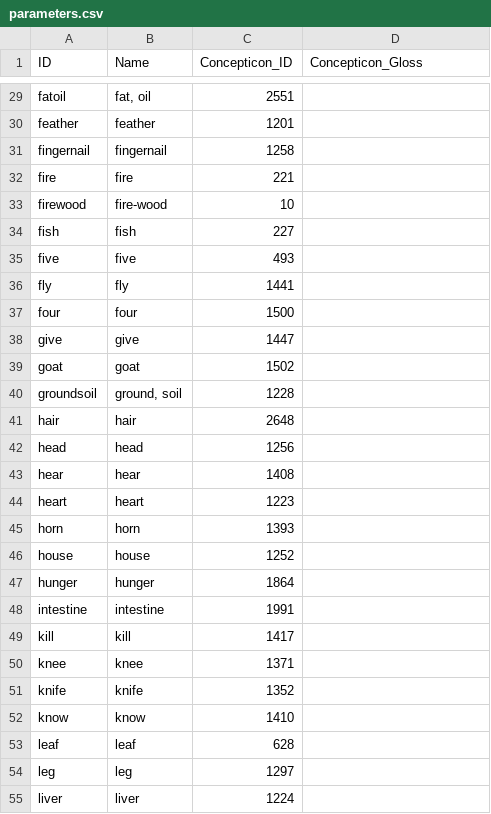
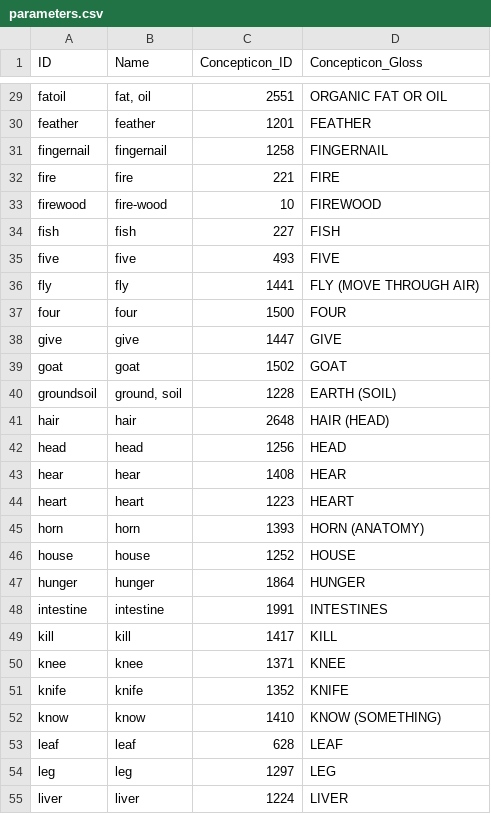
Before and after one commit to lexibank/grollemundbantu, a CSV file: cldf/parameters.csv, drawn as a sheet; only a part is shown, gaps mark what is left out; the diff covers the shown part only; the diff names each change by its address in the sheet, - before the commit and + after, or states it on an @@ line.

```diff
--- a/cldf/parameters.csv
+++ b/cldf/parameters.csv
-D29 (Concepticon_Gloss): (empty)
+D29 (Concepticon_Gloss): ORGANIC FAT OR OIL
-D30 (Concepticon_Gloss): (empty)
+D30 (Concepticon_Gloss): FEATHER
-D31 (Concepticon_Gloss): (empty)
+D31 (Concepticon_Gloss): FINGERNAIL
-D32 (Concepticon_Gloss): (empty)
+D32 (Concepticon_Gloss): FIRE
-D33 (Concepticon_Gloss): (empty)
+D33 (Concepticon_Gloss): FIREWOOD
-D34 (Concepticon_Gloss): (empty)
+D34 (Concepticon_Gloss): FISH
-D35 (Concepticon_Gloss): (empty)
+D35 (Concepticon_Gloss): FIVE
-D36 (Concepticon_Gloss): (empty)
+D36 (Concepticon_Gloss): FLY (MOVE THROUGH AIR)
-D37 (Concepticon_Gloss): (empty)
+D37 (Concepticon_Gloss): FOUR
-D38 (Concepticon_Gloss): (empty)
+D38 (Concepticon_Gloss): GIVE
-D39 (Concepticon_Gloss): (empty)
+D39 (Concepticon_Gloss): GOAT
-D40 (Concepticon_Gloss): (empty)
+D40 (Concepticon_Gloss): EARTH (SOIL)
-D41 (Concepticon_Gloss): (empty)
+D41 (Concepticon_Gloss): HAIR (HEAD)
-D42 (Concepticon_Gloss): (empty)
+D42 (Concepticon_Gloss): HEAD
-D43 (Concepticon_Gloss): (empty)
+D43 (Concepticon_Gloss): HEAR
-D44 (Concepticon_Gloss): (empty)
+D44 (Concepticon_Gloss): HEART
-D45 (Concepticon_Gloss): (empty)
+D45 (Concepticon_Gloss): HORN (ANATOMY)
-D46 (Concepticon_Gloss): (empty)
+D46 (Concepticon_Gloss): HOUSE
-D47 (Concepticon_Gloss): (empty)
+D47 (Concepticon_Gloss): HUNGER
-D48 (Concepticon_Gloss): (empty)
+D48 (Concepticon_Gloss): INTESTINES
-D49 (Concepticon_Gloss): (empty)
+D49 (Concepticon_Gloss): KILL
-D50 (Concepticon_Gloss): (empty)
+D50 (Concepticon_Gloss): KNEE
-D51 (Concepticon_Gloss): (empty)
+D51 (Concepticon_Gloss): KNIFE
-D52 (Concepticon_Gloss): (empty)
+D52 (Concepticon_Gloss): KNOW (SOMETHING)
-D53 (Concepticon_Gloss): (empty)
+D53 (Concepticon_Gloss): LEAF
-D54 (Concepticon_Gloss): (empty)
+D54 (Concepticon_Gloss): LEG
-D55 (Concepticon_Gloss): (empty)
+D55 (Concepticon_Gloss): LIVER
```
Also changed, not shown: 73 edited cells elsewhere in this file, cldf/languages.csv, 4 other files.
